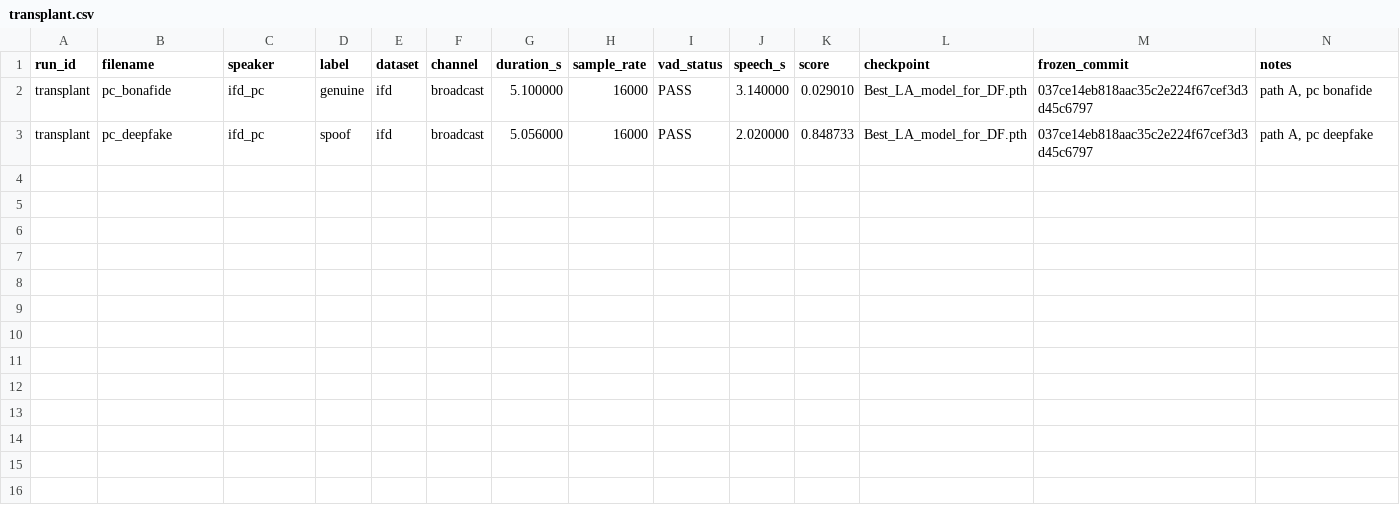
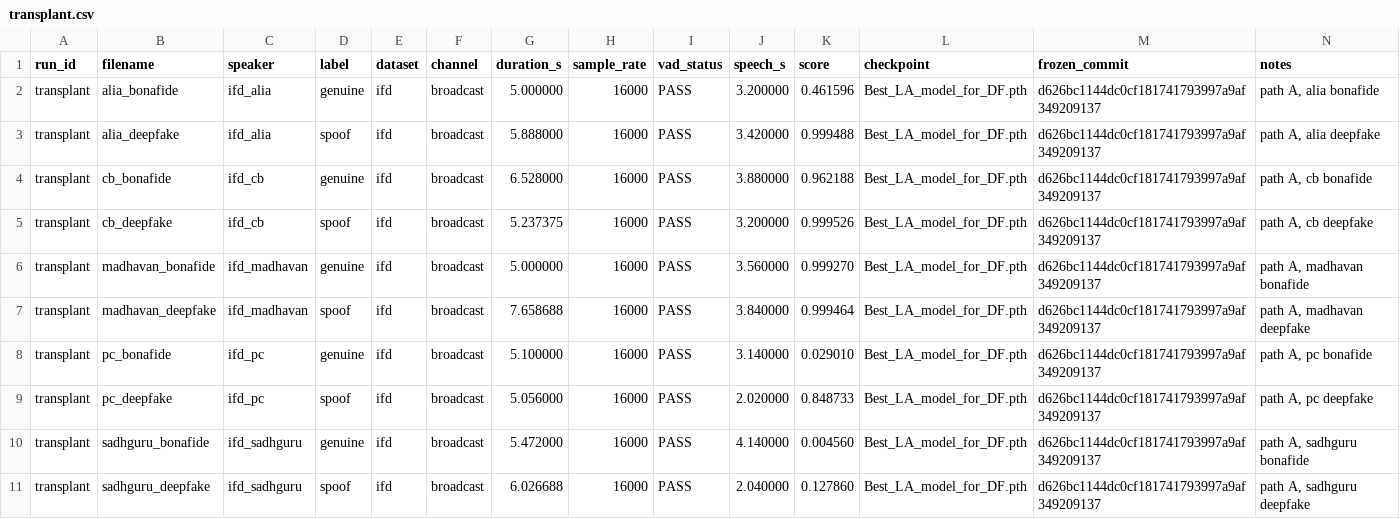
Before and after one commit to AI-ASTRA-1/SatyaCheck, a CSV file: data/results/transplant.csv, drawn as a sheet.

Commit message:
feat(ml): all five transplant subjects, and a simulated path C
Answers how the replay recordings are actually made, and removes two blockers in
the way of making them.

--all-subjects scores all five IFD subjects instead of pc alone. Three reasons:
the pc clips are 5.1 s, which is one analysis window, and a single window's score
moves nearly the full range with position; overlap is degenerate at one clip per
class; and scoring all five shows path A separation is overlap 0.8714, gap -0.8714.
pc is the one subject of five where this model separates at all, so choosing it
because it has the cleanest separation is selecting on the outcome. The paired
per-subject delta stays the right statistic, but "separation before" for the set is
0.87 overlap and not pc's +0.82 gap.

--simulate-exotel derives path C from the path B recording through G.711 mu-law at
64 kb/s. acquisitions/exotel is a docstring and the streaming question in AGENTS.md
is still open, so the only Exotel audio obtainable is a recording export at 8 kb/s,
which ml/README.md already records as turning 8 of 8 genuine clips into 0.999
alerts. Capturing path C from an export would measure that codec cliff rather than
the channel. Simulated rows carry channel phone_g711_sim, never phone_exotel, and
say SIMULATED in their notes. No gate rule reads path C.

- ml/TRANSPLANT_CAPTURE.md rewritten for the ten-clip procedure
- transplant.py prefers a real _exotel.wav over the simulation when one appears
- the missing-cell count was hardcoded to 6 and is now len(subjects) * 6
- 8 more tests, including that a simulated row cannot borrow the real channel label

Also commits the FROZEN.md paragraph from the baseline change that was edited but
never staged.

```diff
--- a/data/results/transplant.csv
+++ b/data/results/transplant.csv
@@ -1,3 +1,11 @@
 run_id,filename,speaker,label,dataset,channel,duration_s,sample_rate,vad_status,speech_s,score,checkpoint,frozen_commit,notes
-transplant,pc_bonafide,ifd_pc,genuine,ifd,broadcast,5.100000,16000,PASS,3.140000,0.029010,Best_LA_model_for_DF.pth,037ce14eb818aac35c2e224f67cef3d3d45c6797,"path A, pc bonafide"
-transplant,pc_deepfake,ifd_pc,spoof,ifd,broadcast,5.056000,16000,PASS,2.020000,0.848733,Best_LA_model_for_DF.pth,037ce14eb818aac35c2e224f67cef3d3d45c6797,"path A, pc deepfake"
+transplant,alia_bonafide,ifd_alia,genuine,ifd,broadcast,5.000000,16000,PASS,3.200000,0.461596,Best_LA_model_for_DF.pth,d626bc1144dc0cf181741793997a9af349209137,"path A, alia bonafide"
+transplant,alia_deepfake,ifd_alia,spoof,ifd,broadcast,5.888000,16000,PASS,3.420000,0.999488,Best_LA_model_for_DF.pth,d626bc1144dc0cf181741793997a9af349209137,"path A, alia deepfake"
+transplant,cb_bonafide,ifd_cb,genuine,ifd,broadcast,6.528000,16000,PASS,3.880000,0.962188,Best_LA_model_for_DF.pth,d626bc1144dc0cf181741793997a9af349209137,"path A, cb bonafide"
+transplant,cb_deepfake,ifd_cb,spoof,ifd,broadcast,5.237375,16000,PASS,3.200000,0.999526,Best_LA_model_for_DF.pth,d626bc1144dc0cf181741793997a9af349209137,"path A, cb deepfake"
+transplant,madhavan_bonafide,ifd_madhavan,genuine,ifd,broadcast,5.000000,16000,PASS,3.560000,0.999270,Best_LA_model_for_DF.pth,d626bc1144dc0cf181741793997a9af349209137,"path A, madhavan bonafide"
+transplant,madhavan_deepfake,ifd_madhavan,spoof,ifd,broadcast,7.658688,16000,PASS,3.840000,0.999464,Best_LA_model_for_DF.pth,d626bc1144dc0cf181741793997a9af349209137,"path A, madhavan deepfake"
+transplant,pc_bonafide,ifd_pc,genuine,ifd,broadcast,5.100000,16000,PASS,3.140000,0.029010,Best_LA_model_for_DF.pth,d626bc1144dc0cf181741793997a9af349209137,"path A, pc bonafide"
+transplant,pc_deepfake,ifd_pc,spoof,ifd,broadcast,5.056000,16000,PASS,2.020000,0.848733,Best_LA_model_for_DF.pth,d626bc1144dc0cf181741793997a9af349209137,"path A, pc deepfake"
+transplant,sadhguru_bonafide,ifd_sadhguru,genuine,ifd,broadcast,5.472000,16000,PASS,4.140000,0.004560,Best_LA_model_for_DF.pth,d626bc1144dc0cf181741793997a9af349209137,"path A, sadhguru bonafide"
+transplant,sadhguru_deepfake,ifd_sadhguru,spoof,ifd,broadcast,6.026688,16000,PASS,2.040000,0.127860,Best_LA_model_for_DF.pth,d626bc1144dc0cf181741793997a9af349209137,"path A, sadhguru deepfake"
```
Also changed, not shown: 5 other files.
